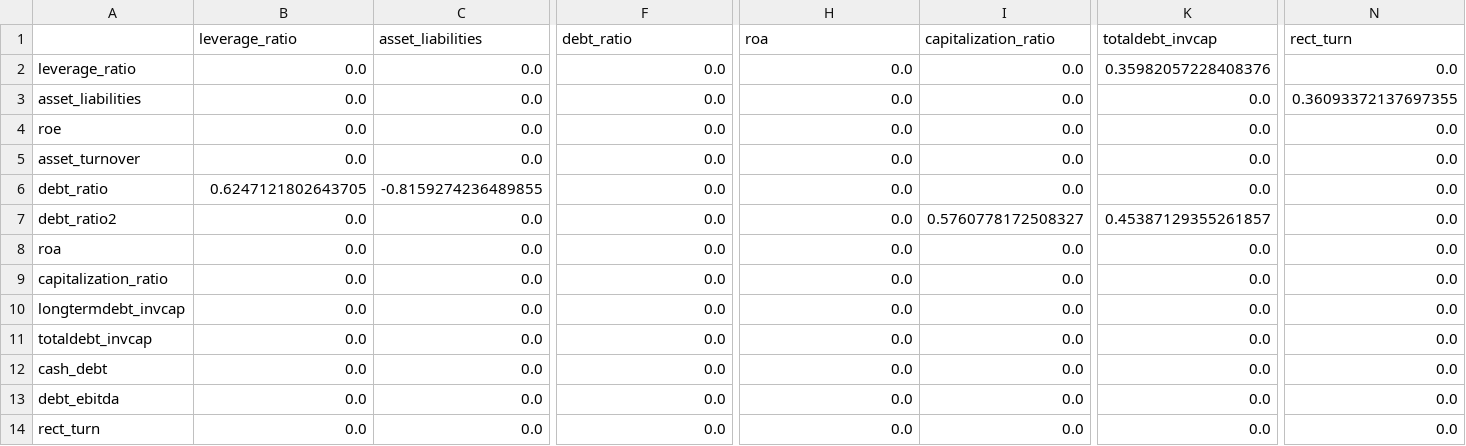
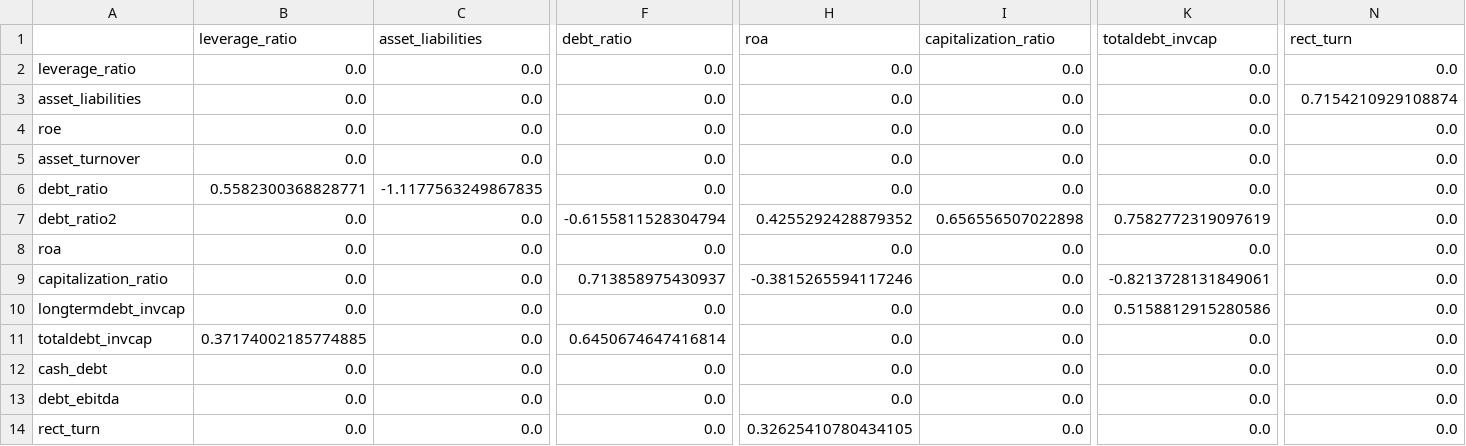
Before and after one commit to sosomeet/Bank_Failure_Prediction_3, a CSV file: 3_make_DAG/dag_out/NOTEARS/adj_NOTEARS.csv, drawn as a sheet; only a part is shown, gaps mark what is left out; the diff covers the shown part only; the diff names each change by its address in the sheet, - before the commit and + after, or states it on an @@ line.

```diff
--- a/3_make_DAG/dag_out/NOTEARS/adj_NOTEARS.csv
+++ b/3_make_DAG/dag_out/NOTEARS/adj_NOTEARS.csv
-K2 (totaldebt_invcap): 0.35982057228408376
+K2 (totaldebt_invcap): 0.0
-N3 (rect_turn): 0.36093372137697355
+N3 (rect_turn): 0.7154210929108874
-B6 (leverage_ratio): 0.6247121802643705
+B6 (leverage_ratio): 0.5582300368828771
-C6 (asset_liabilities): -0.8159274236489855
+C6 (asset_liabilities): -1.1177563249867835
-F7 (debt_ratio): 0.0
+F7 (debt_ratio): -0.6155811528304794
-H7 (roa): 0.0
+H7 (roa): 0.4255292428879352
-I7 (capitalization_ratio): 0.5760778172508327
+I7 (capitalization_ratio): 0.656556507022898
-K7 (totaldebt_invcap): 0.45387129355261857
+K7 (totaldebt_invcap): 0.7582772319097619
-F9 (debt_ratio): 0.0
+F9 (debt_ratio): 0.713858975430937
-H9 (roa): 0.0
+H9 (roa): -0.3815265594117246
-K9 (totaldebt_invcap): 0.0
+K9 (totaldebt_invcap): -0.8213728131849061
-K10 (totaldebt_invcap): 0.0
+K10 (totaldebt_invcap): 0.5158812915280586
-B11 (leverage_ratio): 0.0
+B11 (leverage_ratio): 0.37174002185774885
-F11 (debt_ratio): 0.0
+F11 (debt_ratio): 0.6450674647416814
-H14 (roa): 0.0
+H14 (roa): 0.32625410780434105
```
Also changed, not shown: 4 edited cells elsewhere in this file, 3_make_DAG/dag_out/GOLEM/adj_GOLEM.csv, 3_make_DAG/dag_out/GOLEM/edges_GOLEM.csv, 40 other files.
